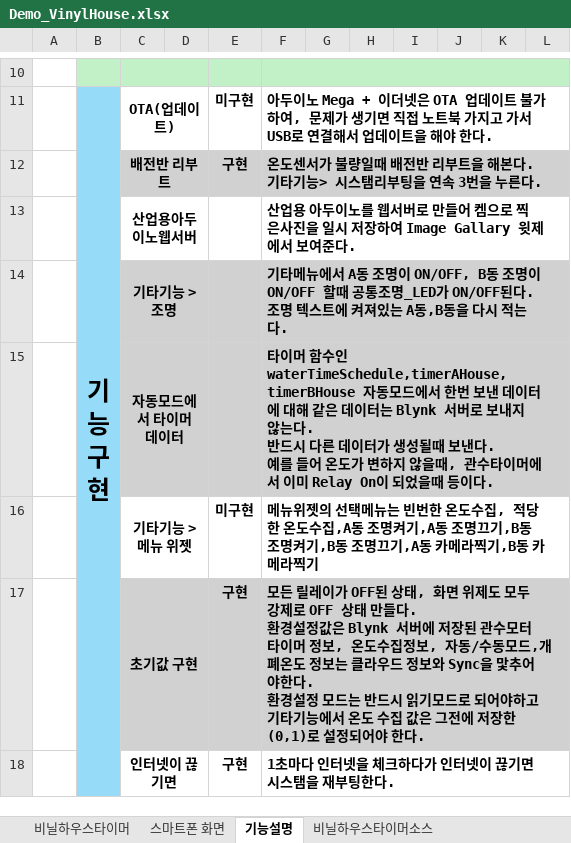
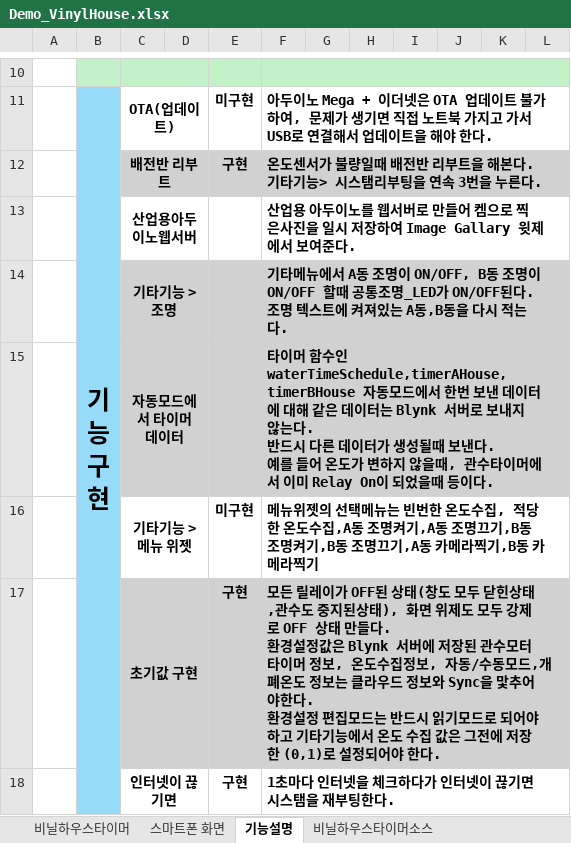
Before and after one commit to leeleebae/blynk, an Excel workbook: Demo_VinylHouse.xlsx, sheet 기능설명, drawn as a sheet; only a part is shown, gaps mark what is left out; values as stored, in another font and other column widths than the file's, no borders; ↵ is a line break in a cell; the diff covers the shown part only; the diff names each change by its address in the sheet, - before the commit and + after, or states it on an @@ line.

```diff
--- a/Demo_VinylHouse.xlsx (sheet 기능설명)
+++ b/Demo_VinylHouse.xlsx (sheet 기능설명)
-F17: …된 상태, 화면 위제도 모두 강제로 OFF 상태 만들다. ↵ 환경설정값은 Blynk 서버에 저장된 관수모터 타이머 정보, 온도수집정보, 자동/수동모드,개폐온도 정보는 클라우드 정보와 Sync을 맟추어야한다. ↵ 환경설정 모드는…
+F17: …된 상태(창도 모두 닫힌상태,관수도 중지된상태), 화면 위제도 모두 강제로 OFF 상태 만들다. ↵ 환경설정값은 Blynk 서버에 저장된 관수모터 타이머 정보, 온도수집정보, 자동/수동모드,개폐온도 정보는 클라우드 정보와 Sync을 맟추어야한다. ↵ 환경설정 편집모드는…
```
Also changed, not shown: 1 added row and 2 edited cells elsewhere in this sheet, 1 other file.
